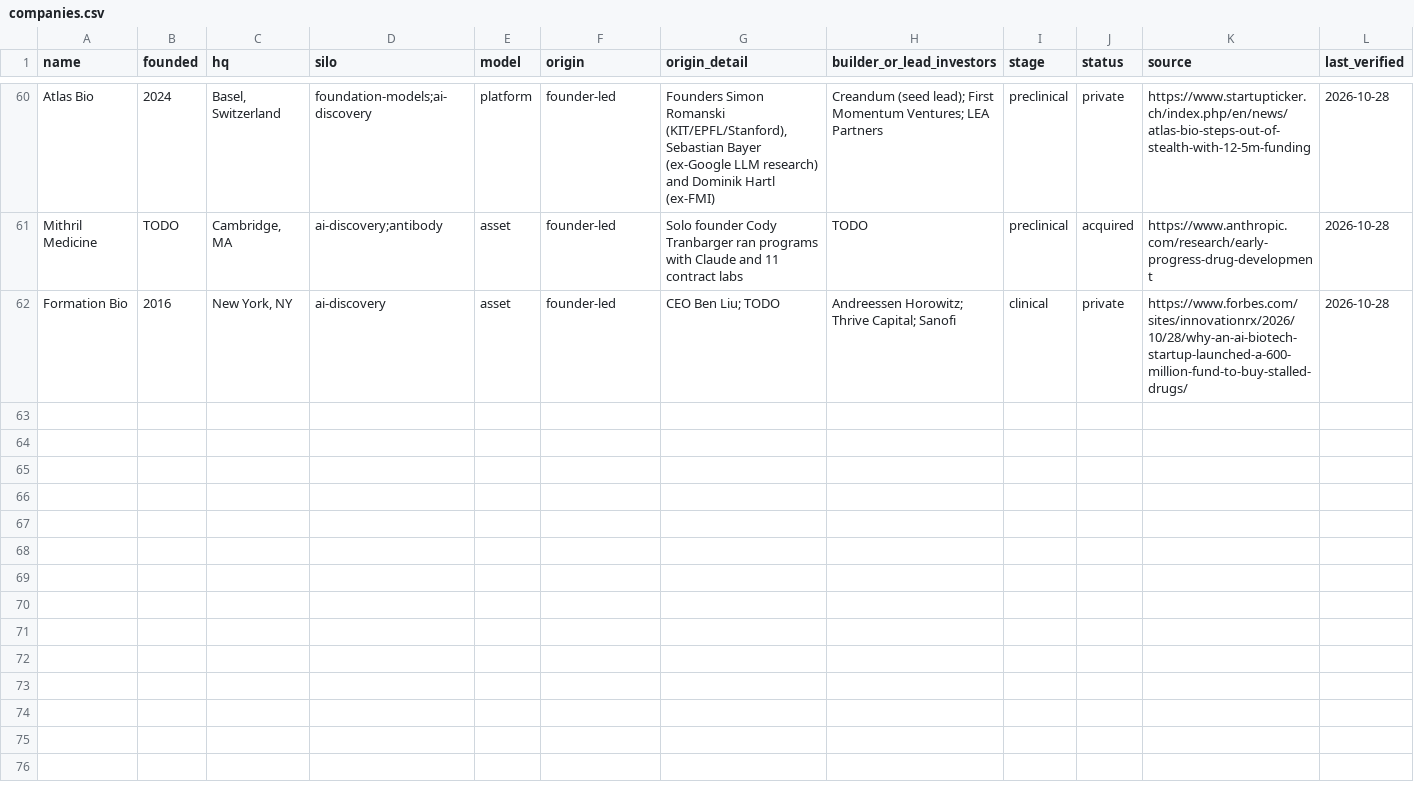
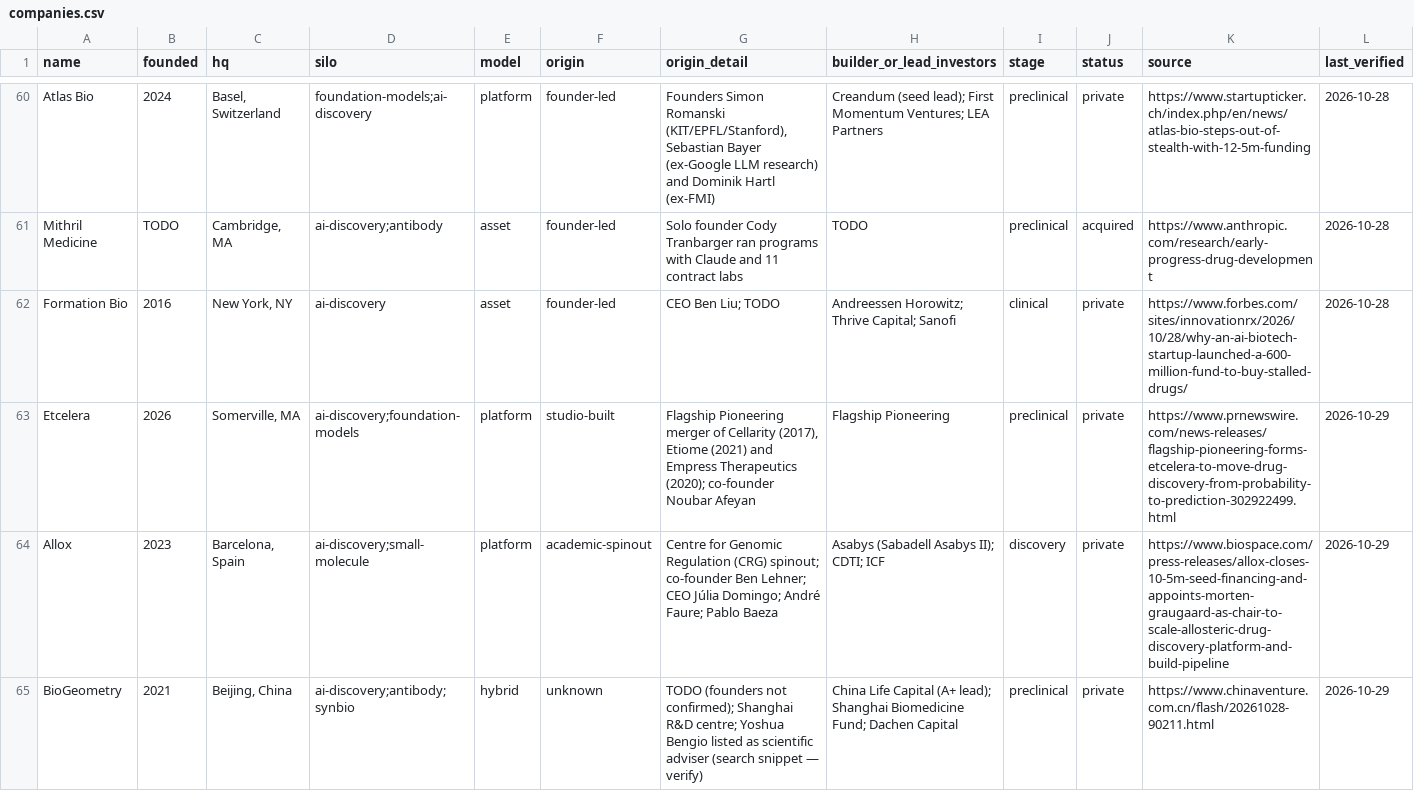
Before and after one commit to cc1015/biotech-tracker, a CSV file: data/companies.csv, drawn as a sheet; only a part is shown, gaps mark what is left out; rows hold the shown columns only; the diff names each change by its address in the sheet, - before the commit and + after, or states it on an @@ line.

```diff
--- a/data/companies.csv
+++ b/data/companies.csv
+row 63: Etcelera | 2026 | Somerville, MA | ai-discovery;foundation-models | platform | studio-built | Flagship Pioneering merger of Cellarity (2017), Etiome (2021) and Empress Therapeutics (2020); co-founder Noubar Afeyan | Flagship Pioneering | preclinical | private | https://www.prnewswire.com/news-releases/flagship-pioneering-forms-etcelera-to-move-drug-discovery-from-probability-to-prediction-302922499.html | 2026-10-29
+row 64: Allox | 2023 | Barcelona, Spain | ai-discovery;small-molecule | platform | academic-spinout | Centre for Genomic Regulation (CRG) spinout; co-founder Ben Lehner; CEO Júlia Domingo; André Faure; Pablo Baeza | Asabys (Sabadell Asabys II); CDTI; ICF | discovery | private | https://www.biospace.com/press-releases/allox-closes-10-5m-seed-financing-and-appoints-morten-graugaard-as-chair-to-scale-allosteric-drug-discovery-platform-and-build-pipeline | 2026-10-29
+row 65: BioGeometry | 2021 | Beijing, China | ai-discovery;antibody;synbio | hybrid | unknown | TODO (founders not confirmed); Shanghai R&D centre; Yoshua Bengio listed as scientific adviser (search snippet — verify) | China Life Capital (A+ lead); Shanghai Biomedicine Fund; Dachen Capital | preclinical | private | https://www.chinaventure.com.cn/flash/20261028-90211.html | 2026-10-29
```
Also changed, not shown: data/news.csv, data/products.csv, 6 other files.
